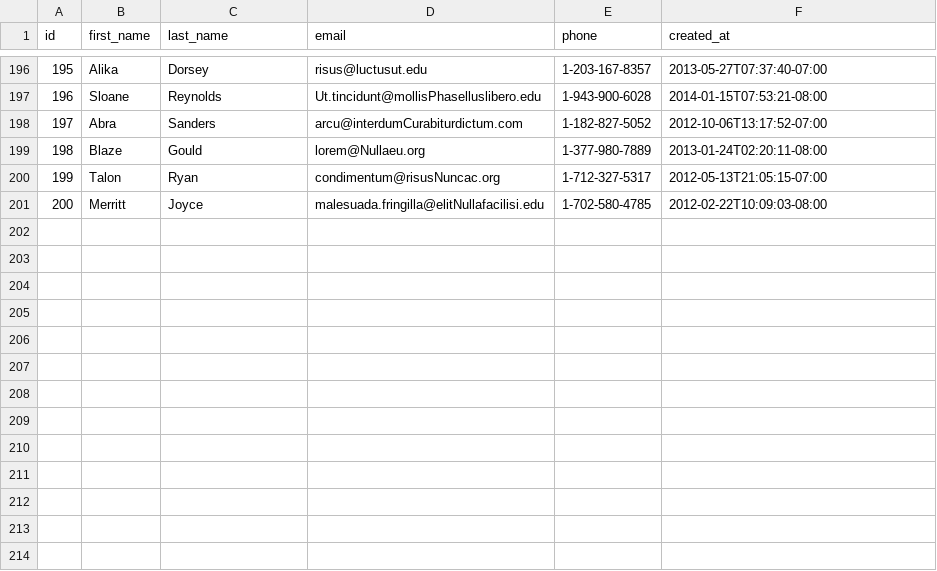
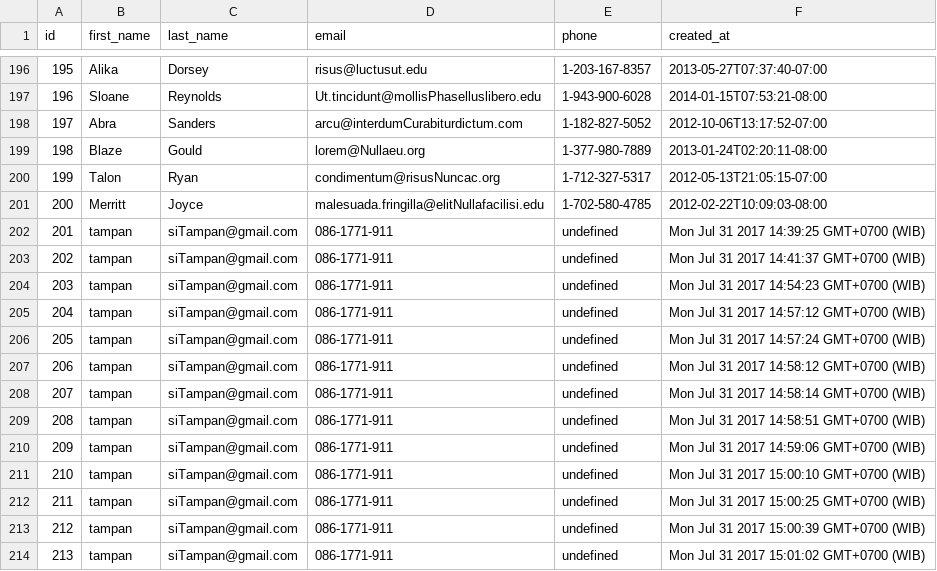
Before and after one commit to jack-fox-2017/parsing-data-1, a CSV file: people.csv, drawn as a sheet; only a part is shown, gaps mark what is left out.

Commit message:
parsing data done but still need revition

```diff
--- a/people.csv
+++ b/people.csv
@@ -201 +201,14 @@ id,first_name,last_name,email,phone,created_at
 200,Merritt,Joyce,malesuada.fringilla@elitNullafacilisi.edu,1-702-580-4785,2012-02-22T10:09:03-08:00
+201,tampan,siTampan@gmail.com,086-1771-911,undefined,Mon Jul 31 2017 14:39:25 GMT+0700 (WIB)
+202,tampan,siTampan@gmail.com,086-1771-911,undefined,Mon Jul 31 2017 14:41:37 GMT+0700 (WIB)
+203,tampan,siTampan@gmail.com,086-1771-911,undefined,Mon Jul 31 2017 14:54:23 GMT+0700 (WIB)
+204,tampan,siTampan@gmail.com,086-1771-911,undefined,Mon Jul 31 2017 14:57:12 GMT+0700 (WIB)
+205,tampan,siTampan@gmail.com,086-1771-911,undefined,Mon Jul 31 2017 14:57:24 GMT+0700 (WIB)
+206,tampan,siTampan@gmail.com,086-1771-911,undefined,Mon Jul 31 2017 14:58:12 GMT+0700 (WIB)
+207,tampan,siTampan@gmail.com,086-1771-911,undefined,Mon Jul 31 2017 14:58:14 GMT+0700 (WIB)
+208,tampan,siTampan@gmail.com,086-1771-911,undefined,Mon Jul 31 2017 14:58:51 GMT+0700 (WIB)
+209,tampan,siTampan@gmail.com,086-1771-911,undefined,Mon Jul 31 2017 14:59:06 GMT+0700 (WIB)
+210,tampan,siTampan@gmail.com,086-1771-911,undefined,Mon Jul 31 2017 15:00:10 GMT+0700 (WIB)
+211,tampan,siTampan@gmail.com,086-1771-911,undefined,Mon Jul 31 2017 15:00:25 GMT+0700 (WIB)
+212,tampan,siTampan@gmail.com,086-1771-911,undefined,Mon Jul 31 2017 15:00:39 GMT+0700 (WIB)
+213,tampan,siTampan@gmail.com,086-1771-911,undefined,Mon Jul 31 2017 15:01:02 GMT+0700 (WIB)
```
Also changed, not shown: 2 other files.
